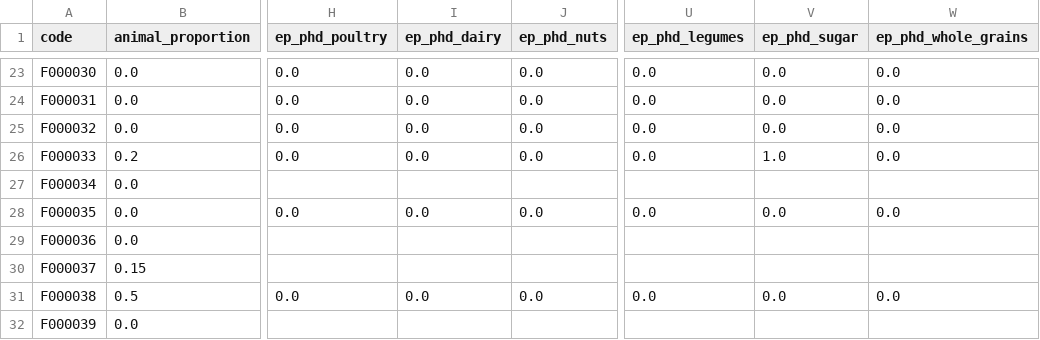
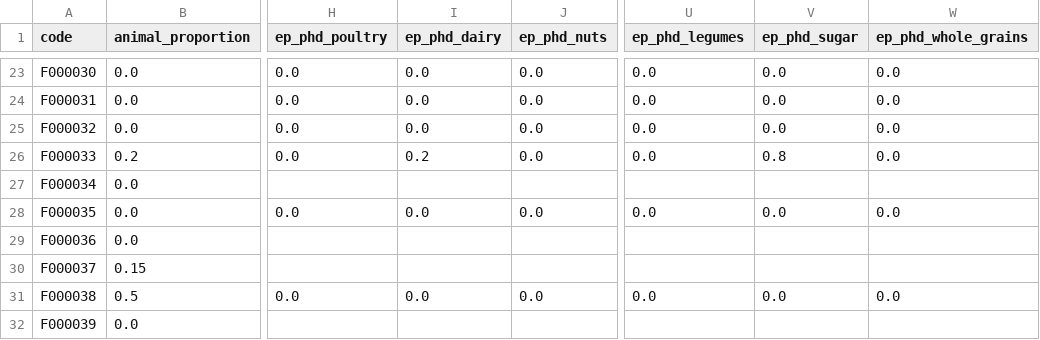
Before and after one commit to elinakettunen/foodmetrics, a CSV file: food_properties.csv, drawn as a sheet; only a part is shown, gaps mark what is left out; the diff covers the shown part only; the diff names each change by its address in the sheet, - before the commit and + after, or states it on an @@ line.

Commit message:
update food properties

```diff
--- a/food_properties.csv
+++ b/food_properties.csv
-I26 (ep_phd_dairy): 0.0
+I26 (ep_phd_dairy): 0.2
-V26 (ep_phd_sugar): 1.0
+V26 (ep_phd_sugar): 0.8
```
Also changed, not shown: 12 edited cells elsewhere in this file.
